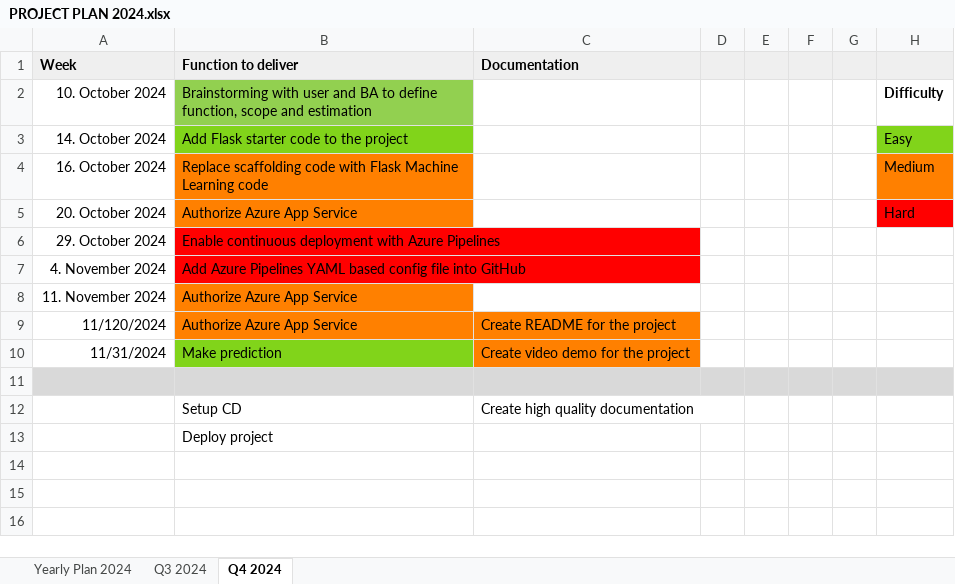
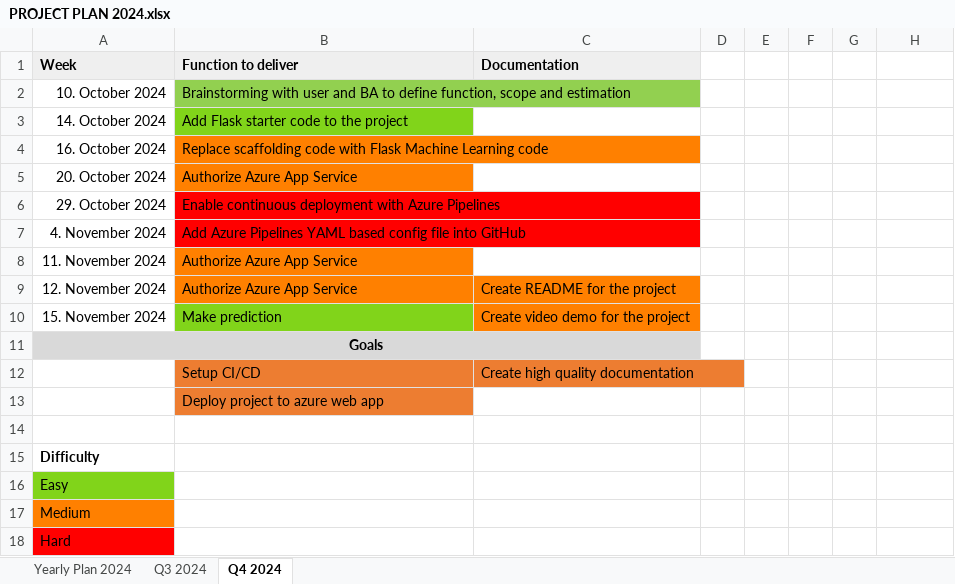
Before and after one commit to minhng1303/building-cicd-pipeline, an Excel workbook: PROJECT PLAN 2024.xlsx, sheet Q4 2024, drawn as a sheet; values as stored, in another font and other column widths than the file's, no borders; removed rows and columns are numbered as before the commit, all else as after; the diff names each change by its address in the sheet, - before the commit and + after, or states it on an @@ line.

```diff
--- a/PROJECT PLAN 2024.xlsx (sheet Q4 2024)
+++ b/PROJECT PLAN 2024.xlsx (sheet Q4 2024)
-D1:H1 fill: #EFEFEF
+D1:H1 fill: none
-H2: Difficulty
+H2: (empty)
-H3: Easy
+H3: (empty)
-H3 fill: #81D41A
+H3 fill: none
-H4: Medium
+H4: (empty)
-H4 fill: #FF8000
+H4 fill: none
-H5: Hard
+H5: (empty)
-H5 fill: #FF0000
+H5 fill: none
-A9 (Week): 11/120/2024
+A9 (Week): 12. November 2024
-A10 (Week): 11/31/2024
+A10 (Week): 15. November 2024
+row 11: Goals
+row 12:  | Setup CI/CD | Create high quality documentation
+row 13:  | Deploy project to azure web app
-A14:H14 fill: #D9D9D9
+A14:H14 fill: none
-row 12:  | Setup CD | Create high quality documentation
-row 13:  | Deploy project
+row 15: Difficulty
+row 16: Easy
+row 17: Medium
+row 18: Hard
```
Also changed, not shown: sheet Yearly Plan 2024, sheet Q3 2024, 2 other files.
